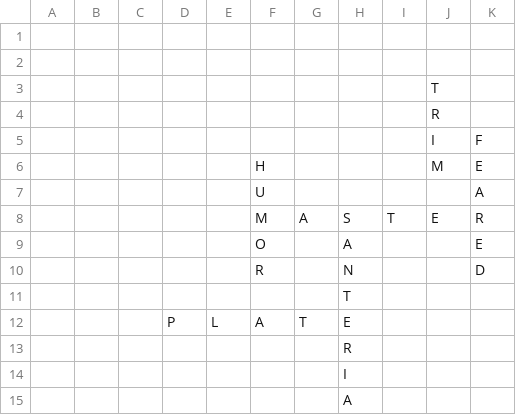
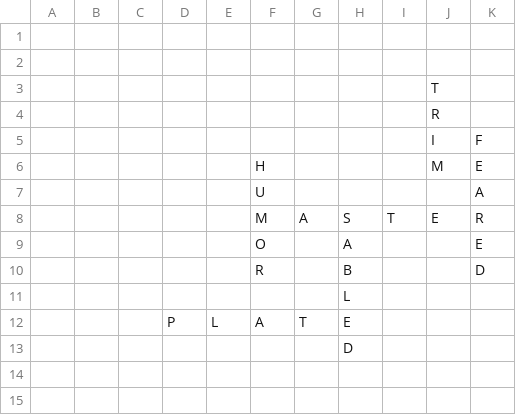
Before and after one commit to adamcesco/Unofficial-Scrabble-Library, a CSV file: Data/Board.csv, drawn as a sheet.

Commit message:
Changed board and tested new methods

```diff
--- a/Data/Board.csv
+++ b/Data/Board.csv
@@ -9,7 +9,5 @@
 ,,,,,O,,A,,,E,,,,
-,,,,,R,,N,,,D,,,,
-,,,,,,,T,,,,,,,
+,,,,,R,,B,,,D,,,,
+,,,,,,,L,,,,,,,
 ,,,P,L,A,T,E,,,,,,,
-,,,,,,,R,,,,,,,
-,,,,,,,I,,,,,,,
-,,,,,,,A,,,,,,,
+,,,,,,,D,,,,,,,
```
Also changed, not shown: 6 other files.
